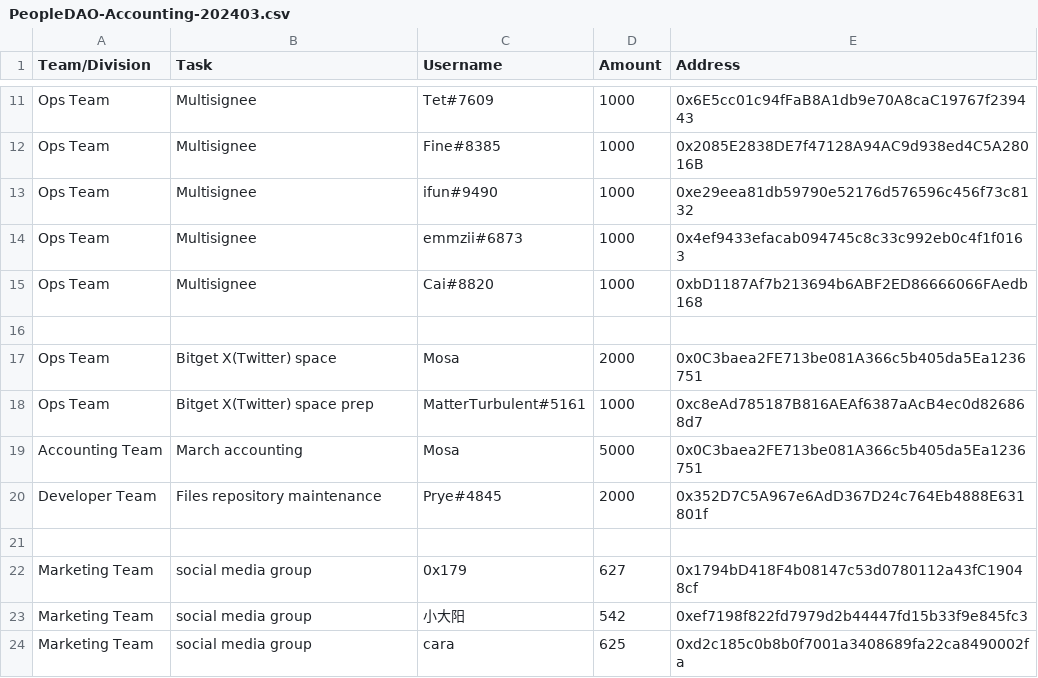
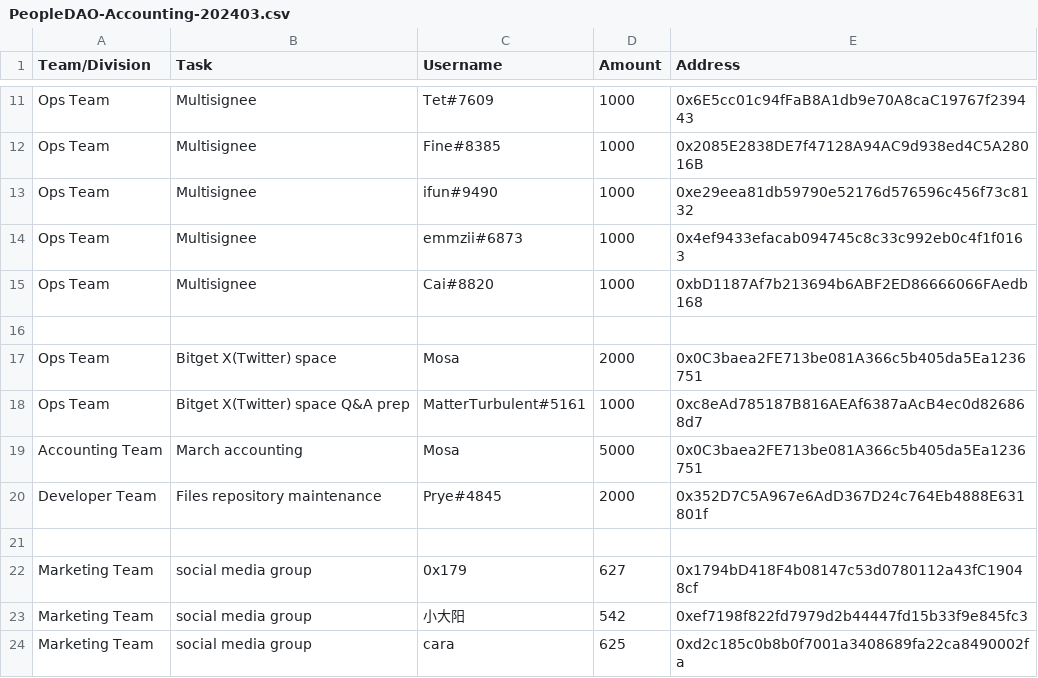
Before and after one commit to People-DAO/files, a CSV file: accounting/bookkeeping/PeopleDAO-Accounting-202403.csv, drawn as a sheet; only a part is shown, gaps mark what is left out.

Commit message:
Update PeopleDAO-Accounting-202403.csv

```diff
--- a/accounting/bookkeeping/PeopleDAO-Accounting-202403.csv
+++ b/accounting/bookkeeping/PeopleDAO-Accounting-202403.csv
@@ -17,3 +17,3 @@ Ops Team,Multisignee,Cai#8820,1000,0xbD1187Af7b213694b6ABF2ED86666066FAedb168
 Ops Team, Bitget X(Twitter) space, Mosa, 2000, 0x0C3baea2FE713be081A366c5b405da5Ea1236751
-Ops Team, Bitget X(Twitter) space prep, MatterTurbulent#5161, 1000, 0xc8eAd785187B816AEAf6387aAcB4ec0d826868d7
+Ops Team, Bitget X(Twitter) space Q&A prep, MatterTurbulent#5161, 1000, 0xc8eAd785187B816AEAf6387aAcB4ec0d826868d7
 Accounting Team, March accounting, Mosa, 5000,0x0C3baea2FE713be081A366c5b405da5Ea1236751
```
